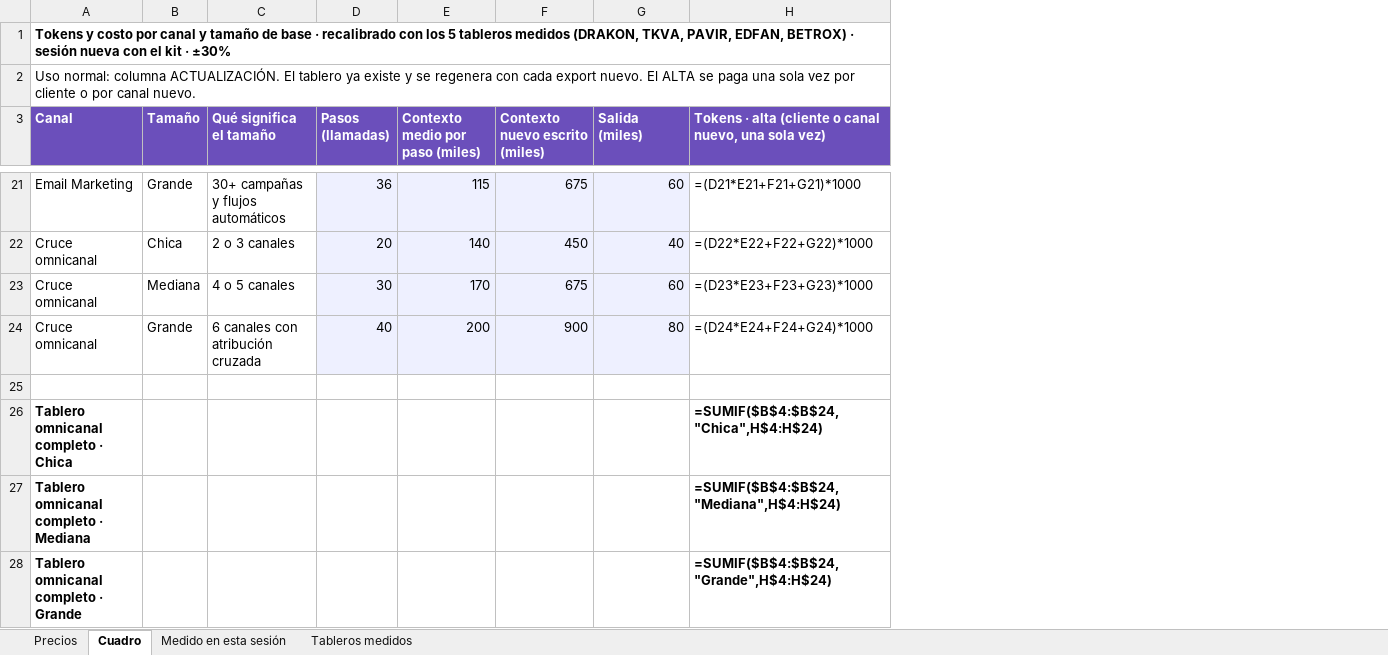
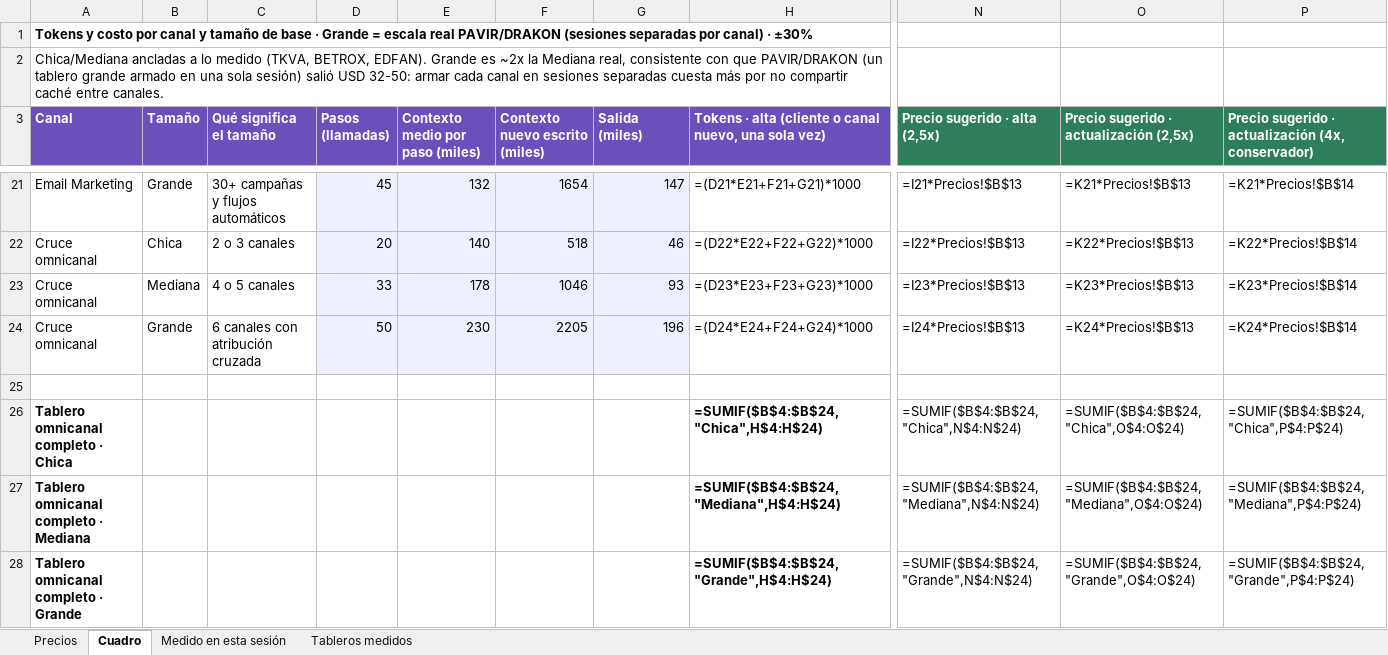
Before and after one commit to valentinprometheo/AUREA-Hub, an Excel workbook: AUREA_Costo_Tokens_IC.xlsx, sheet Cuadro, drawn as a sheet; only a part is shown, gaps mark what is left out; values as stored, in another font and other column widths than the file's, no borders; formulas without a stored value are shown as written; the diff covers the shown part only; the diff names each change by its address in the sheet, - before the commit and + after, or states it on an @@ line.

```diff
--- a/AUREA_Costo_Tokens_IC.xlsx (sheet Cuadro)
+++ b/AUREA_Costo_Tokens_IC.xlsx (sheet Cuadro)
+column N (Precio sugerido · alta (2,5x)), rows 21-28: =I21*Precios!$B$13 | =I22*Precios!$B$13 | =I23*Precios!$B$13 | =I24*Precios!$B$13 |  | =SUMIF($B$4:$B$24,"Chica",N$4:N$24) | =SUMIF($B$4:$B$24,"Mediana",N$4:N$24) | =SUMIF($B$4:$B$24,"Grande",N$4:N$24)
+column O, row 3: Precio sugerido · actualización (2,5x); rows 21-28: =K21*Precios!$B$13 | =K22*Precios!$B$13 | =K23*Precios!$B$13 | =K24*Precios!$B$13 |  | =SUMIF($B$4:$B$24,"Chica",O$4:O$24) | =SUMIF($B$4:$B$24,"Mediana",O$4:O$24) | =SUMIF($B$4:$B$24,"Grande",O$4:O$24)
+column P, row 3: Precio sugerido · actualización (4x, conservador); rows 21-28: =K21*Precios!$B$14 | =K22*Precios!$B$14 | =K23*Precios!$B$14 | =K24*Precios!$B$14 |  | =SUMIF($B$4:$B$24,"Chica",P$4:P$24) | =SUMIF($B$4:$B$24,"Mediana",P$4:P$24) | =SUMIF($B$4:$B$24,"Grande",P$4:P$24)
-A1 (Canal): …base · recalibrado con los 5 tableros medidos (DRAKON, TKVA, PAVIR, EDFAN, BETROX) · sesión nueva con el kit · ±30%
+A1 (Canal): …base · Grande = escala real PAVIR/DRAKON (sesiones separadas por canal) · ±30%
-A2 (Canal): Uso normal: columna ACTUALIZACIÓN. El tablero ya existe y se regenera con cada export nuevo. El ALTA se paga una sola vez por cliente o por canal nuevo.
+A2 (Canal): Chica/Mediana ancladas a lo medido (TKVA, BETROX, EDFAN). Grande es ~2x la Mediana real, consistente con que PAVIR/DRAKON (un tablero grande armado en una sola sesión) salió USD 32-50: armar cada canal en sesiones separadas cuesta más por no compartir caché entre canales.
-D21 (Pasos (llamadas)): 36
+D21 (Pasos (llamadas)): 45
-E21 (Contexto medio por paso (miles)): 115
+E21 (Contexto medio por paso (miles)): 132
-F21 (Contexto nuevo escrito (miles)): 675
+F21 (Contexto nuevo escrito (miles)): 1654
-G21 (Salida (miles)): 60
+G21 (Salida (miles)): 147
-F22 (Contexto nuevo escrito (miles)): 450
+F22 (Contexto nuevo escrito (miles)): 518
-G22 (Salida (miles)): 40
+G22 (Salida (miles)): 46
-D23 (Pasos (llamadas)): 30
+D23 (Pasos (llamadas)): 33
-E23 (Contexto medio por paso (miles)): 170
+E23 (Contexto medio por paso (miles)): 178
-F23 (Contexto nuevo escrito (miles)): 675
+F23 (Contexto nuevo escrito (miles)): 1046
-G23 (Salida (miles)): 60
+G23 (Salida (miles)): 93
-D24 (Pasos (llamadas)): 40
+D24 (Pasos (llamadas)): 50
-E24 (Contexto medio por paso (miles)): 200
+E24 (Contexto medio por paso (miles)): 230
-F24 (Contexto nuevo escrito (miles)): 900
+F24 (Contexto nuevo escrito (miles)): 2205
-G24 (Salida (miles)): 80
+G24 (Salida (miles)): 196
```
Also changed, not shown: 56 edited cells elsewhere in this sheet, sheet Precios.
